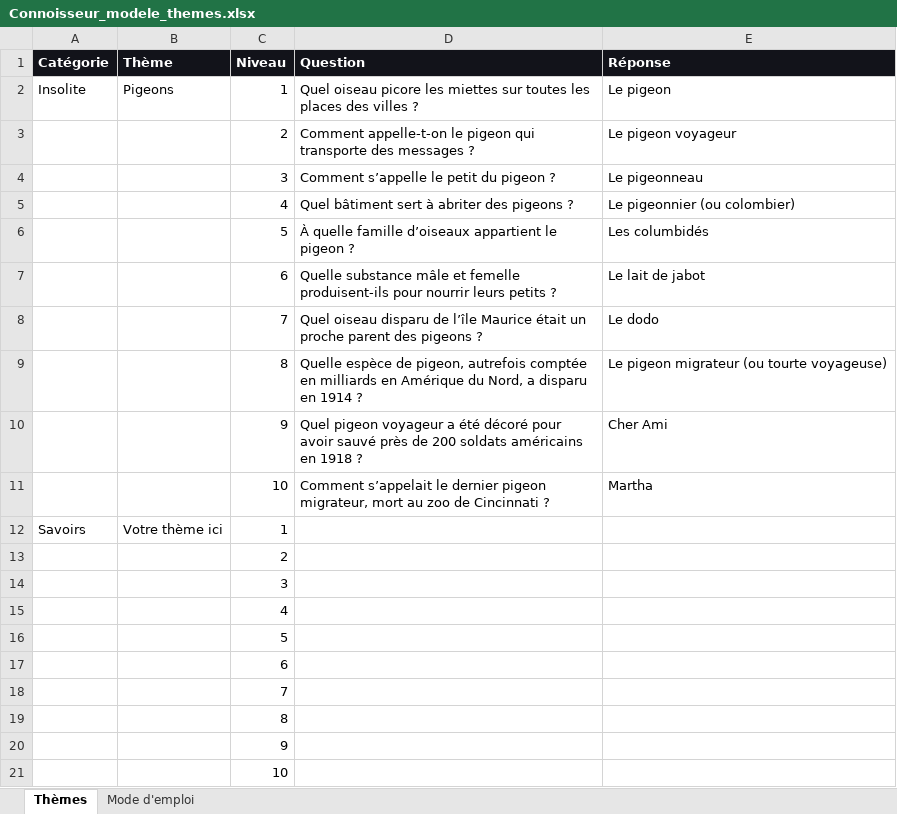
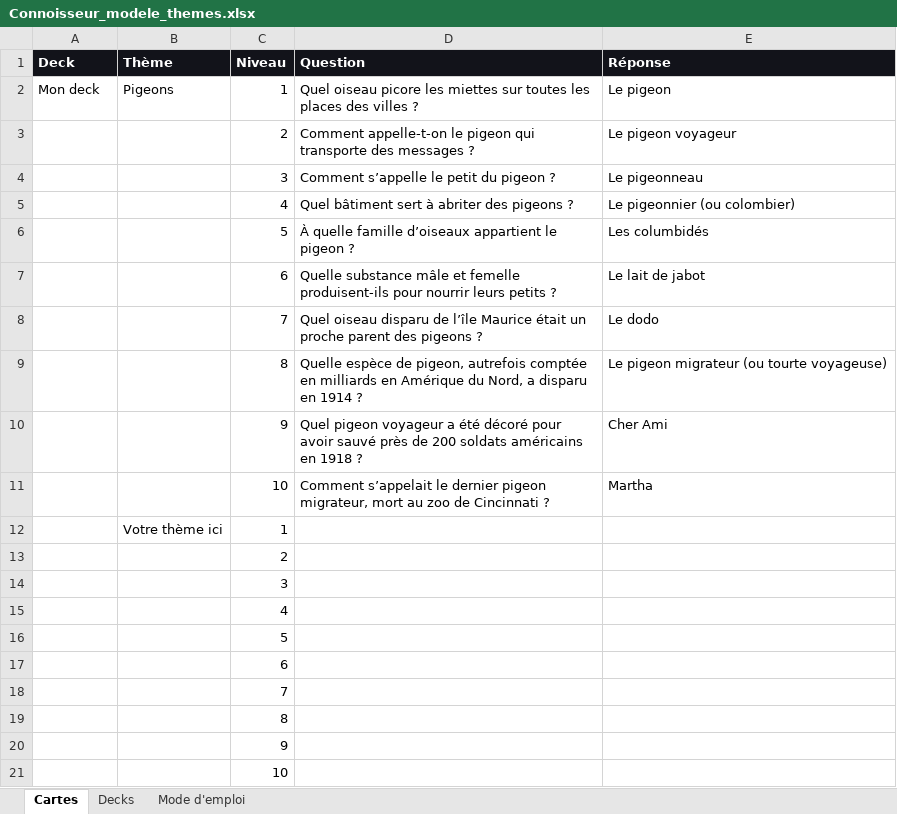
Before and after one commit to nrdflam/connoisseur, an Excel workbook: Connoisseur_modele_themes.xlsx, sheet Cartes, drawn as a sheet; values as stored, in another font and other column widths than the file's, no borders; the diff names each change by its address in the sheet, - before the commit and + after, or states it on an @@ line.

```diff
--- a/Connoisseur_modele_themes.xlsx (sheet Cartes)
+++ b/Connoisseur_modele_themes.xlsx (sheet Cartes)
-sheet tab: Thèmes
+sheet tab: Cartes
+sheet tab: Decks
-A1: Catégorie
+A1: Deck
-A2 (Deck): Insolite
+A2 (Deck): Mon deck
-A12 (Deck): Savoirs
+A12 (Deck): (empty)
```
Also changed, not shown: sheet Mode d'emploi, themes.xlsx, 2 other files.
